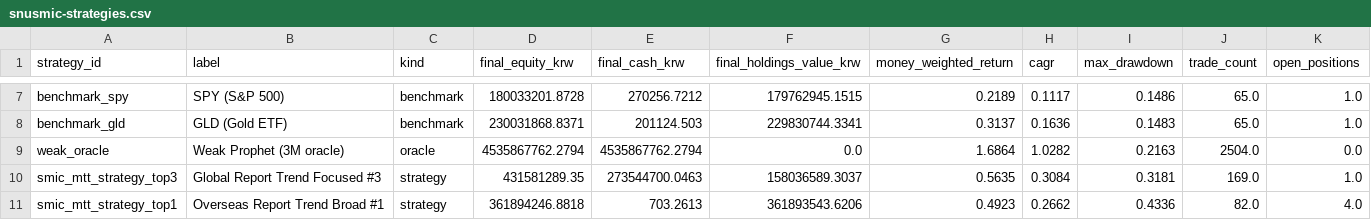
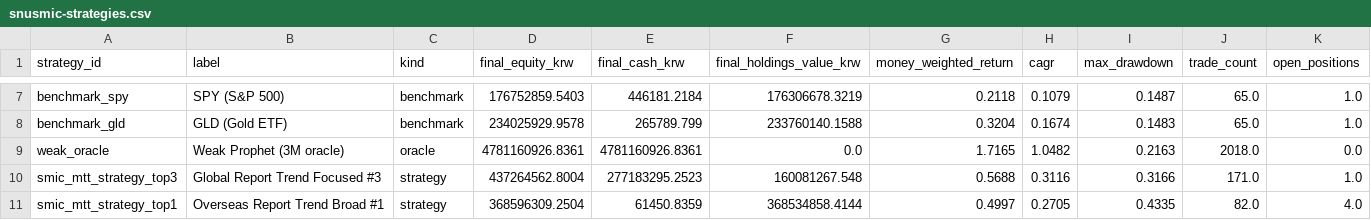
Before and after one commit to choiinyeol/snusmic-portfolio-lab, a CSV file: apps/web/public/downloads/snusmic-strategies.csv, drawn as a sheet; only a part is shown, gaps mark what is left out; the diff covers the shown part only; the diff names each change by its address in the sheet, - before the commit and + after, or states it on an @@ line.

```diff
--- a/apps/web/public/downloads/snusmic-strategies.csv
+++ b/apps/web/public/downloads/snusmic-strategies.csv
-D7 (final_equity_krw): 180033201.8728
+D7 (final_equity_krw): 176752859.5403
-E7 (final_cash_krw): 270256.7212
+E7 (final_cash_krw): 446181.2184
-F7 (final_holdings_value_krw): 179762945.1515
+F7 (final_holdings_value_krw): 176306678.3219
-G7 (money_weighted_return): 0.2189
+G7 (money_weighted_return): 0.2118
-H7 (cagr): 0.1117
+H7 (cagr): 0.1079
-I7 (max_drawdown): 0.1486
+I7 (max_drawdown): 0.1487
-D8 (final_equity_krw): 230031868.8371
+D8 (final_equity_krw): 234025929.9578
-E8 (final_cash_krw): 201124.503
+E8 (final_cash_krw): 265789.799
-F8 (final_holdings_value_krw): 229830744.3341
+F8 (final_holdings_value_krw): 233760140.1588
-G8 (money_weighted_return): 0.3137
+G8 (money_weighted_return): 0.3204
-H8 (cagr): 0.1636
+H8 (cagr): 0.1674
-D9 (final_equity_krw): 4535867762.2794
+D9 (final_equity_krw): 4781160926.8361
-E9 (final_cash_krw): 4535867762.2794
+E9 (final_cash_krw): 4781160926.8361
-G9 (money_weighted_return): 1.6864
+G9 (money_weighted_return): 1.7165
-H9 (cagr): 1.0282
+H9 (cagr): 1.0482
-J9 (trade_count): 2504.0
+J9 (trade_count): 2018.0
-D10 (final_equity_krw): 431581289.35
+D10 (final_equity_krw): 437264562.8004
-E10 (final_cash_krw): 273544700.0463
+E10 (final_cash_krw): 277183295.2523
-F10 (final_holdings_value_krw): 158036589.3037
+F10 (final_holdings_value_krw): 160081267.548
-G10 (money_weighted_return): 0.5635
+G10 (money_weighted_return): 0.5688
-H10 (cagr): 0.3084
+H10 (cagr): 0.3116
-I10 (max_drawdown): 0.3181
+I10 (max_drawdown): 0.3166
-J10 (trade_count): 169.0
+J10 (trade_count): 171.0
-D11 (final_equity_krw): 361894246.8818
+D11 (final_equity_krw): 368596309.2504
-E11 (final_cash_krw): 703.2613
+E11 (final_cash_krw): 61450.8359
-F11 (final_holdings_value_krw): 361893543.6206
+F11 (final_holdings_value_krw): 368534858.4144
-G11 (money_weighted_return): 0.4923
+G11 (money_weighted_return): 0.4997
-H11 (cagr): 0.2662
+H11 (cagr): 0.2705
-I11 (max_drawdown): 0.4336
+I11 (max_drawdown): 0.4335
```
Also changed, not shown: 35 edited cells elsewhere in this file, data/sim/current_holdings.csv, data/sim/summary.csv, 55 other files.
